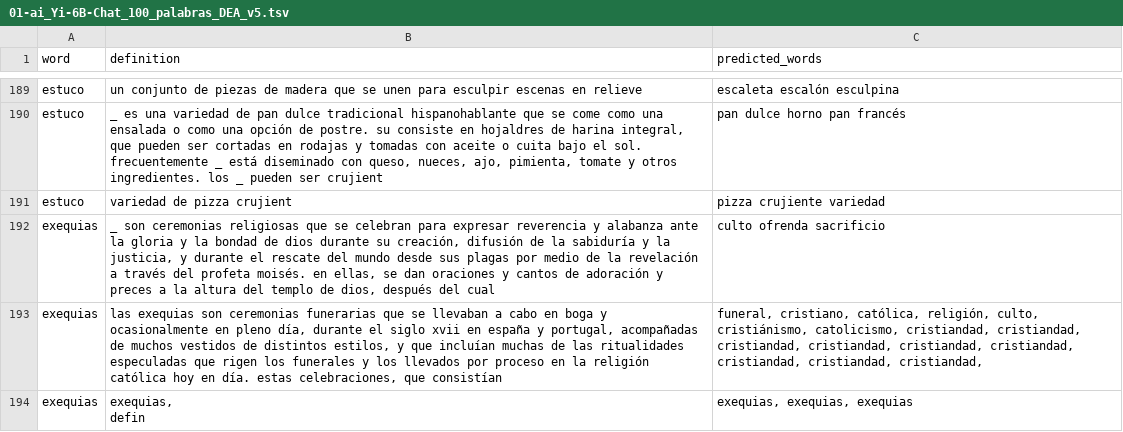
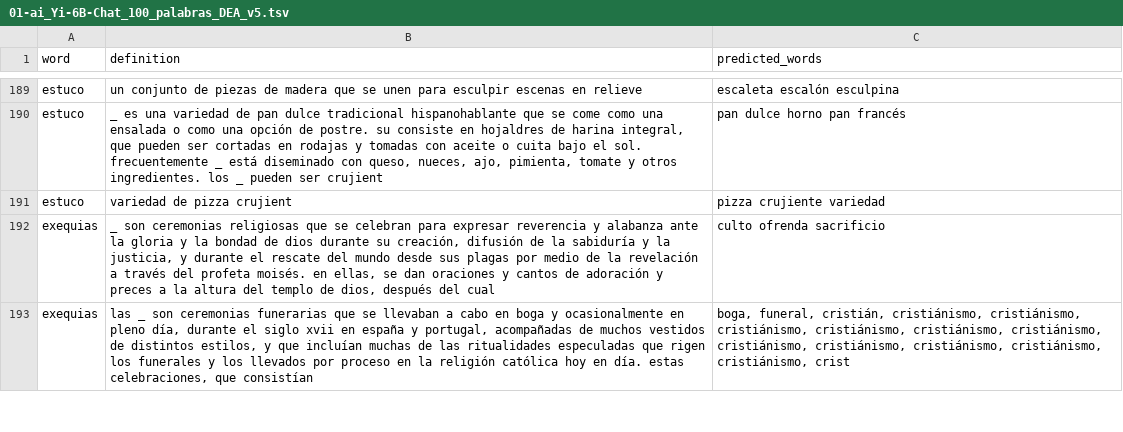
Before and after one commit to jcollado95/EvaLex, a TSV file: generations/01-ai_Yi-6B-Chat_100_palabras_DEA_v5.tsv, drawn as a sheet; only a part is shown, gaps mark what is left out; the diff covers the shown part only.

```diff
--- a/generations/01-ai_Yi-6B-Chat_100_palabras_DEA_v5.tsv
+++ b/generations/01-ai_Yi-6B-Chat_100_palabras_DEA_v5.tsv
@@ -201,4 +201,2 @@ estuco	variedad de pizza crujient	pizza crujiente variedad
 exequias	_ son ceremonias religiosas que se celebran para expresar reverencia y alabanza ante la gloria y la bondad de dios durante su creación, difusión de la sabiduría y la justicia, y durante el rescate del mundo desde sus plagas por medio de la revelación a través del profeta moisés. en ellas, se dan oraciones y cantos de adoración y preces a la altura del templo de dios, después del cual	culto ofrenda sacrificio
-exequias	las exequias son ceremonias funerarias que se llevaban a cabo en boga y ocasionalmente en pleno día, durante el siglo xvii en españa y portugal, acompañadas de muchos vestidos de distintos estilos, y que incluían muchas de las ritualidades especuladas que rigen los funerales y los llevados por proceso en la religión católica hoy en día. estas celebraciones, que consistían	funeral, cristiano, católica, religión, culto, cristiánismo, catolicismo, cristiandad, cristiandad, cristiandad, cristiandad, cristiandad, cristiandad, cristiandad, cristiandad, cristiandad,
-exequias	"exequias,
-  defin"	exequias, exequias, exequias
+exequias	las _ son ceremonias funerarias que se llevaban a cabo en boga y ocasionalmente en pleno día, durante el siglo xvii en españa y portugal, acompañadas de muchos vestidos de distintos estilos, y que incluían muchas de las ritualidades especuladas que rigen los funerales y los llevados por proceso en la religión católica hoy en día. estas celebraciones, que consistían	boga, funeral, cristián, cristiánismo, cristiánismo, cristiánismo, cristiánismo, cristiánismo, cristiánismo, cristiánismo, cristiánismo, cristiánismo, cristiánismo, cristiánismo, crist
```
Also changed, not shown: 2 added rows, 1 removed row and 9 edited cells elsewhere in this file, generations/mistralai_Mistral-7B-Instruct-v0.1_100_palabras_DEA_v5.tsv, results/01-ai_Yi-6B-Chat_100_palabras_DEA_v5.tsv, 7 other files.
